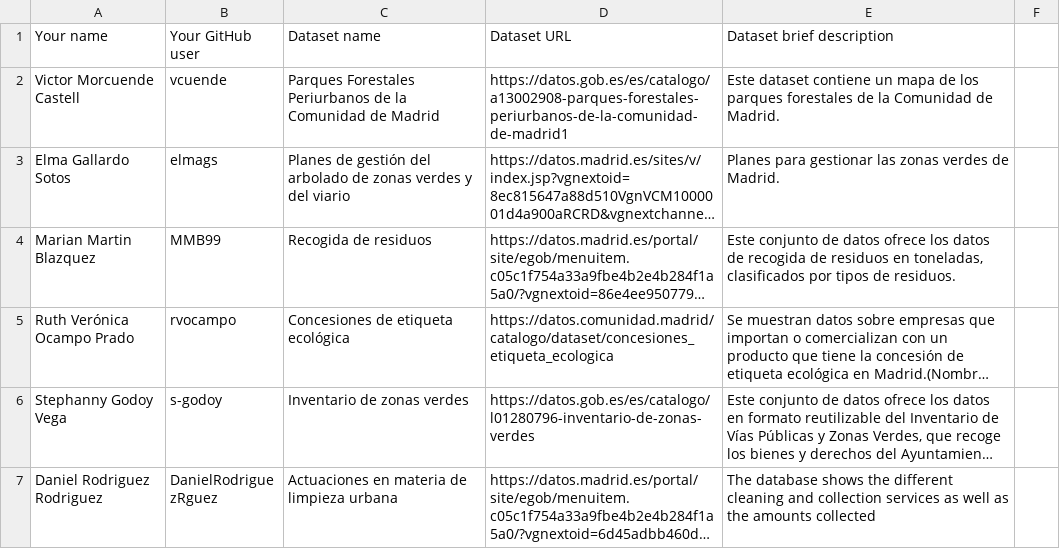
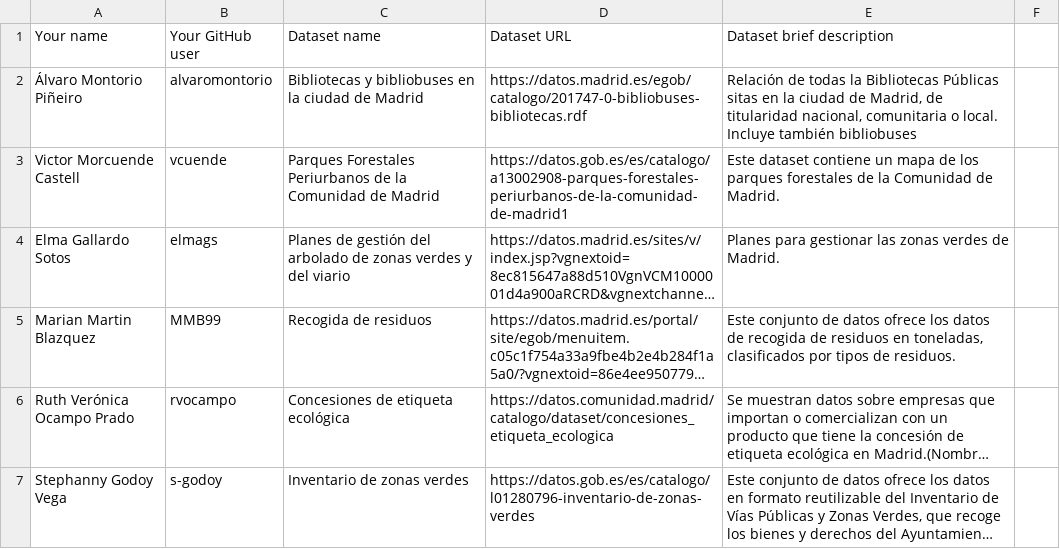
Before and after one commit to scipi0n/Curso2021-2022, a CSV file: Assignment1/DatasetDescriptions.csv, drawn as a sheet; only a part is shown; the shorter side is filled out with more unchanged rows; long unchanged cells end in …; the diff names each change by its address in the sheet, - before the commit and + after, or states it on an @@ line.

Commit message:
Update DatasetDescriptions.csv

```diff
--- a/Assignment1/DatasetDescriptions.csv
+++ b/Assignment1/DatasetDescriptions.csv
+row 2: Álvaro Montorio Piñeiro | alvaromontorio | Bibliotecas y bibliobuses en la ciudad de Madrid | https://datos.madrid.es/egob/catalogo/201747-0-bibliobuses-bibliotecas.rdf | Relación de todas la Bibliotecas Públicas sitas en la ciudad de Madrid, de titularidad nacional, comunitaria o local. Incluye también bibliobuses
```
